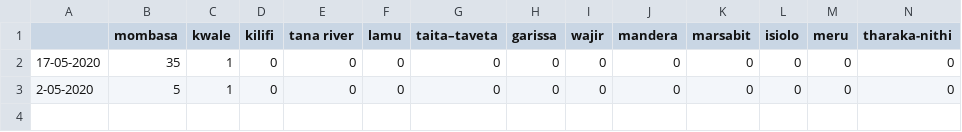
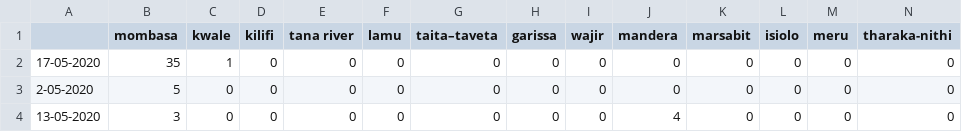
Before and after one commit to steveowk/CovidKE, a CSV file: daily_report/daily_by_county.csv, drawn as a sheet; only a part is shown; rows hold the shown columns only; the diff names each change by its address in the sheet, - before the commit and + after, or states it on an @@ line.

Commit message:
Update daily_by_county.csv

```diff
--- a/daily_report/daily_by_county.csv
+++ b/daily_report/daily_by_county.csv
-C3 (kwale): 1
+C3 (kwale): 0
+row 4: 13-05-2020 | 3 | 0 | 0 | 0 | 0 | 0 | 0 | 0 | 4 | 0 | 0 | 0 | 0
```
